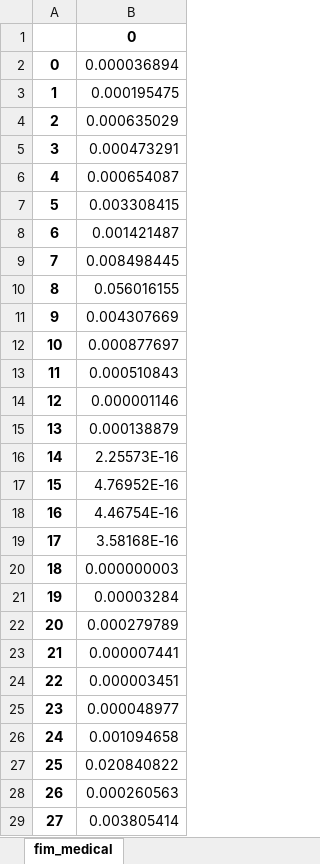
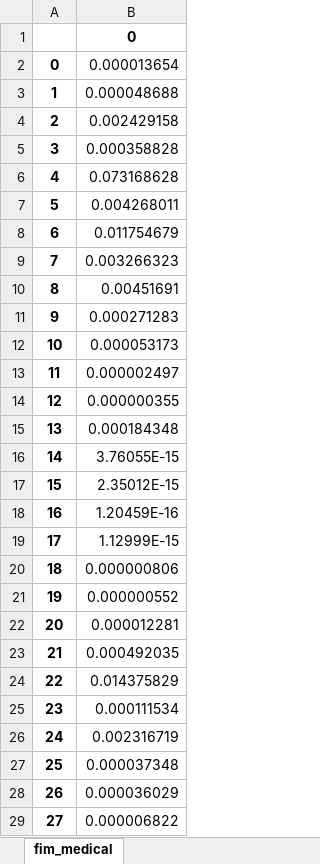
Before and after one commit to ZhideLu/Experiment_Quantum_Continual_Learning, an Excel workbook: Numerical_Simulations/Additional_numerical_results/Order_2_1_3_three_tasks_quantum_continual_learning/training_params.xlsx, sheet fim_medical, drawn as a sheet; only a part is shown; values as stored, in another font and other column widths than the file's, no borders; the diff covers the shown part only; the diff names each change by its address in the sheet, - before the commit and + after, or states it on an @@ line.

```diff
--- a/Numerical_Simulations/Additional_numerical_results/Order_2_1_3_three_tasks_quantum_continual_learning/training_params.xlsx (sheet fim_medical)
+++ b/Numerical_Simulations/Additional_numerical_results/Order_2_1_3_three_tasks_quantum_continual_learning/training_params.xlsx (sheet fim_medical)
-B2: 0.000036894
+B2: 0.000013654
-B3: 0.000195475
+B3: 0.000048688
-B4: 0.000635029
+B4: 0.002429158
-B5: 0.000473291
+B5: 0.000358828
-B6: 0.000654087
+B6: 0.073168628
-B7: 0.003308415
+B7: 0.004268011
-B8: 0.001421487
+B8: 0.011754679
-B9: 0.008498445
+B9: 0.003266323
-B10: 0.056016155
+B10: 0.00451691
-B11: 0.004307669
+B11: 0.000271283
-B12: 0.000877697
+B12: 0.000053173
-B13: 0.000510843
+B13: 0.000002497
-B14: 0.000001146
+B14: 0.000000355
-B15: 0.000138879
+B15: 0.000184348
-B16: 2.25573E-16
+B16: 3.76055E-15
-B17: 4.76952E-16
+B17: 2.35012E-15
-B18: 4.46754E-16
+B18: 1.20459E-16
-B19: 3.58168E-16
+B19: 1.12999E-15
-B20: 0.000000003
+B20: 0.000000806
-B21: 0.00003284
+B21: 0.000000552
-B22: 0.000279789
+B22: 0.000012281
-B23: 0.000007441
+B23: 0.000492035
-B24: 0.000003451
+B24: 0.014375829
-B25: 0.000048977
+B25: 0.000111534
-B26: 0.001094658
+B26: 0.002316719
-B27: 0.020840822
+B27: 0.000037348
-B28: 0.000260563
+B28: 0.000036029
-B29: 0.003805414
+B29: 0.000006822
```
Also changed, not shown: 188 edited cells elsewhere in this sheet, sheet params_ewc, sheet params_wo_ewc, sheet fim_FashionMNIST_09, sheet losses_ewc, sheet losses_wo_ewc, sheet accuracies_ewc, 1 more sheet.
